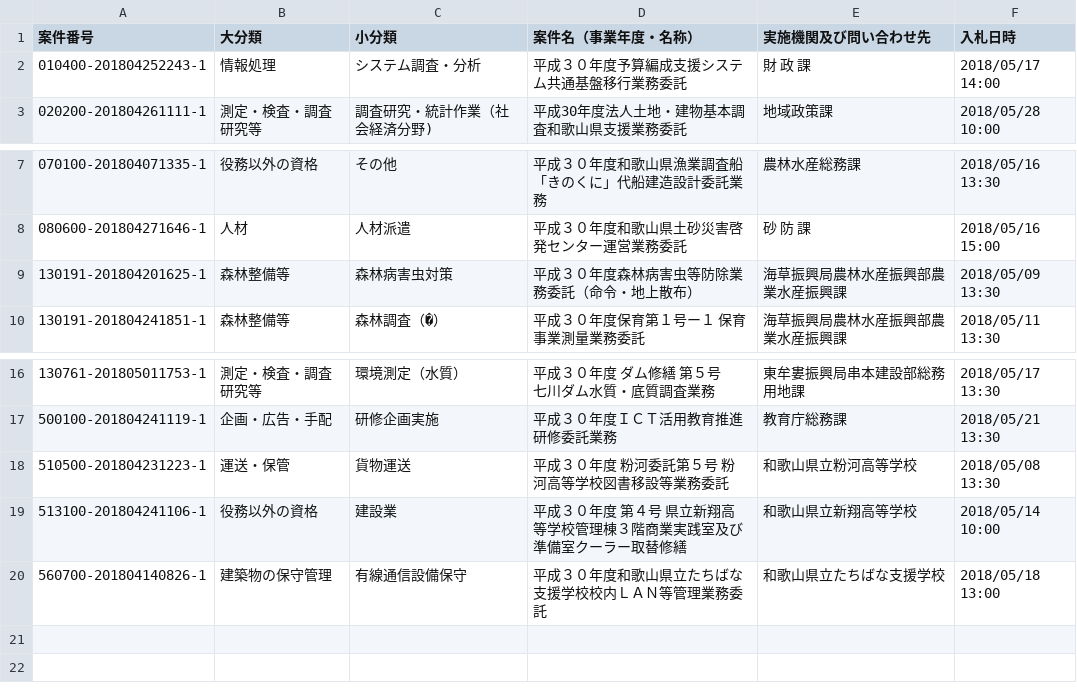
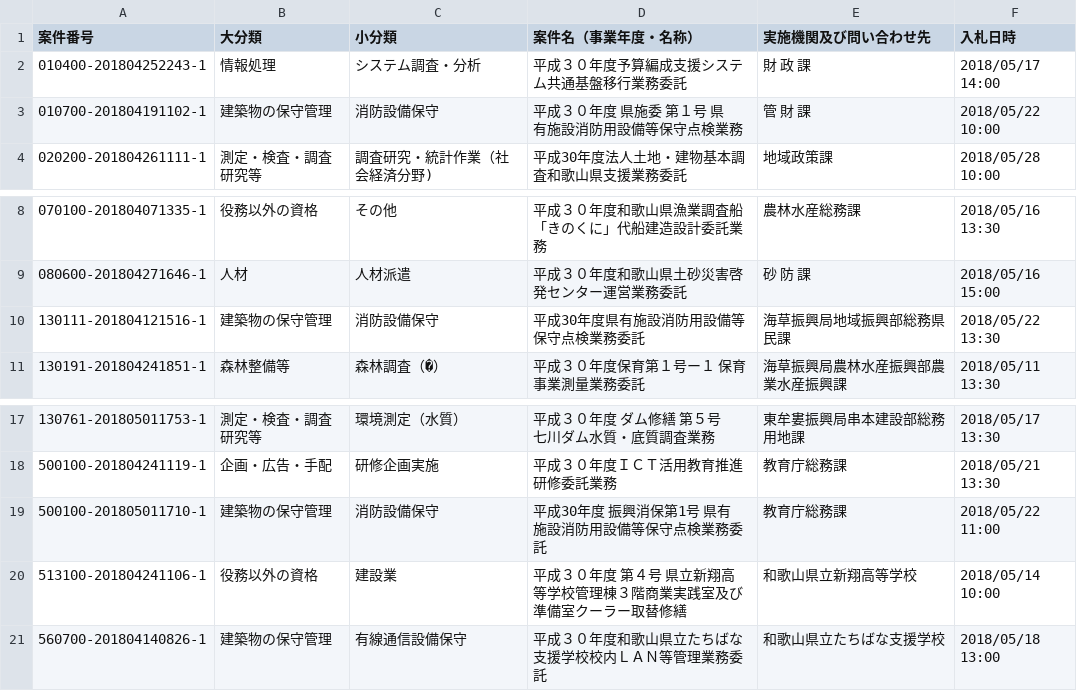
Before and after one commit to wakayama-pref-org/Services-procurement-bid--estimate--information_General-competitive-bidding-conditionally, a CSV file: csv/services-procurement-bid--estimate--information_general-competitive-bidding-conditionally.csv, drawn as a sheet; only a part is shown, gaps mark what is left out.

```diff
--- a/csv/services-procurement-bid--estimate--information_general-competitive-bidding-conditionally.csv
+++ b/csv/services-procurement-bid--estimate--information_general-competitive-bidding-conditionally.csv
@@ -2,2 +2,3 @@
 "010400-201804252243-1","情報処理","システム調査・分析","平成３０年度予算編成支援システム共通基盤移行業務委託","財　政　課","2018/05/17 14:00"
+"010700-201804191102-1","建築物の保守管理","消防設備保守","平成３０年度　県施委　第１号　県有施設消防用設備等保守点検業務","管　財　課","2018/05/22 10:00"
 "020200-201804261111-1","測定・検査・調査研究等","調査研究・統計作業（社会経済分野)","平成30年度法人土地・建物基本調査和歌山県支援業務委託","地域政策課","2018/05/28 10:00"
@@ -8,3 +9,3 @@
 "080600-201804271646-1","人材","人材派遣","平成３０年度和歌山県土砂災害啓発センター運営業務委託","砂　防　課","2018/05/16 15:00"
-"130191-201804201625-1","森林整備等","森林病害虫対策","平成３０年度森林病害虫等防除業務委託（命令・地上散布）","海草振興局農林水産振興部農業水産振興課","2018/05/09 13:30"
+"130111-201804121516-1","建築物の保守管理","消防設備保守","平成30年度県有施設消防用設備等保守点検業務委託","海草振興局地域振興部総務県民課","2018/05/22 13:30"
 "130191-201804241851-1","森林整備等","森林調査（�）","平成３０年度保育第１号ー１　保育事業測量業務委託","海草振興局農林水産振興部農業水産振興課","2018/05/11 13:30"
@@ -17,3 +18,3 @@
 "500100-201804241119-1","企画・広告・手配","研修企画実施","平成３０年度ＩＣＴ活用教育推進研修委託業務","教育庁総務課","2018/05/21 13:30"
-"510500-201804231223-1","運送・保管","貨物運送","平成３０年度　粉河委託第５号　粉河高等学校図書移設等業務委託","和歌山県立粉河高等学校","2018/05/08 13:30"
+"500100-201805011710-1","建築物の保守管理","消防設備保守","平成30年度　振興消保第1号　県有施設消防用設備等保守点検業務委託","教育庁総務課","2018/05/22 11:00"
 "513100-201804241106-1","役務以外の資格","建設業","平成３０年度　第４号　県立新翔高等学校管理棟３階商業実践室及び準備室クーラー取替修繕","和歌山県立新翔高等学校","2018/05/14 10:00"
```
Also changed, not shown: 1 other file.
